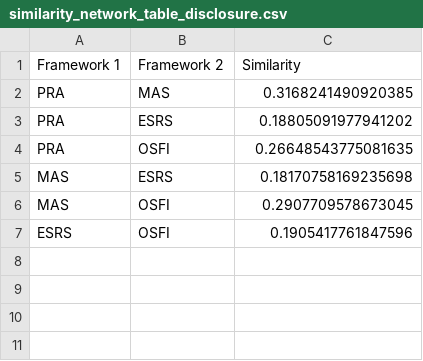
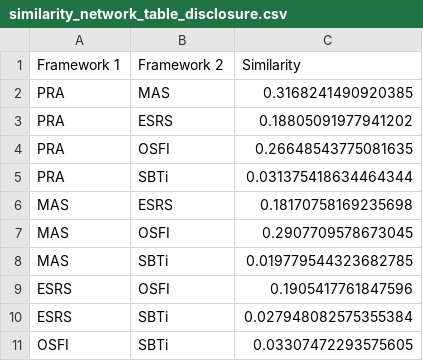
Before and after one commit to Soccolo/Sustainability-And-Reporting-IFoA, a CSV file: similarity_network_table_disclosure.csv, drawn as a sheet; the diff names each change by its address in the sheet, - before the commit and + after, or states it on an @@ line.

```diff
--- a/similarity_network_table_disclosure.csv
+++ b/similarity_network_table_disclosure.csv
+row 5: PRA | SBTi | 0.031375418634464344
+row 8: MAS | SBTi | 0.019779544323682785
+row 10: ESRS | SBTi | 0.027948082575355384
+row 11: OSFI | SBTi | 0.03307472293575605
```
Also changed, not shown: similarity_network_table_all_metrics.csv, similarity_network_table_governance.csv, 1 other file.
